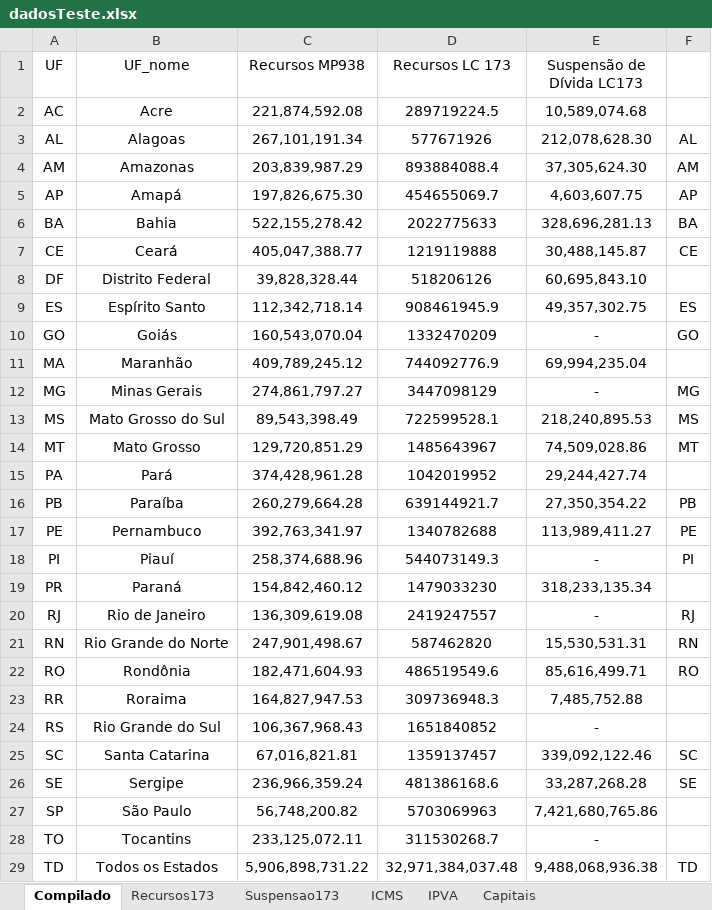
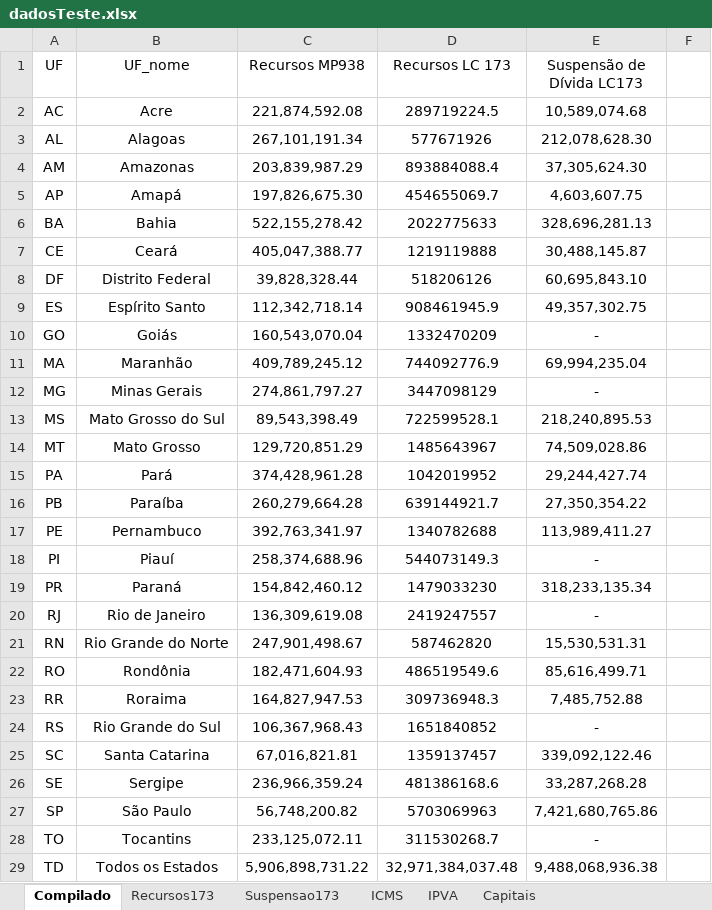
Before and after one commit to frsegundo/monitora-suporte-federativo, an Excel workbook: dadosTeste.xlsx, sheet Compilado, drawn as a sheet; values as stored, in another font and other column widths than the file's, no borders; the diff names each change by its address in the sheet, - before the commit and + after, or states it on an @@ line.

Commit message:
Add files via upload

```diff
--- a/dadosTeste.xlsx (sheet Compilado)
+++ b/dadosTeste.xlsx (sheet Compilado)
-F3: AL
+F3: (empty)
-F4: AM
+F4: (empty)
-F5: AP
+F5: (empty)
-F6: BA
+F6: (empty)
-F7: CE
+F7: (empty)
-F9: ES
+F9: (empty)
-F10: GO
+F10: (empty)
-F12: MG
+F12: (empty)
-F13: MS
+F13: (empty)
-F14: MT
+F14: (empty)
-F16: PB
+F16: (empty)
-F17: PE
+F17: (empty)
-F18: PI
+F18: (empty)
-F20: RJ
+F20: (empty)
-F21: RN
+F21: (empty)
-F22: RO
+F22: (empty)
-F25: SC
+F25: (empty)
-F26: SE
+F26: (empty)
-F29: TD
+F29: (empty)
```
Also changed, not shown: sheet ICMS.
